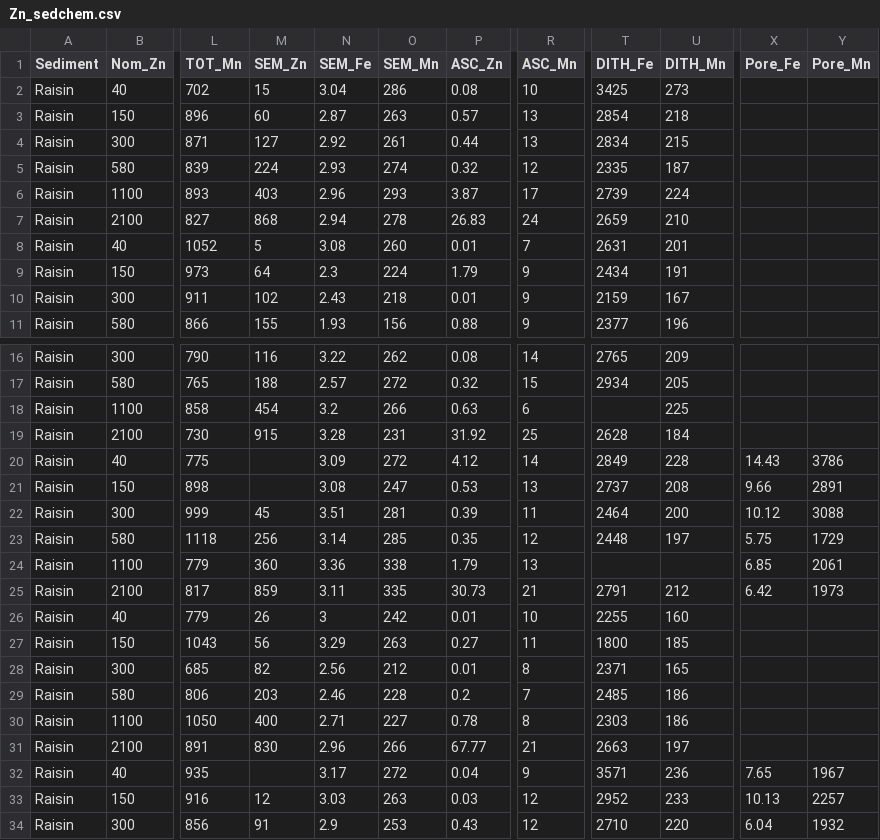
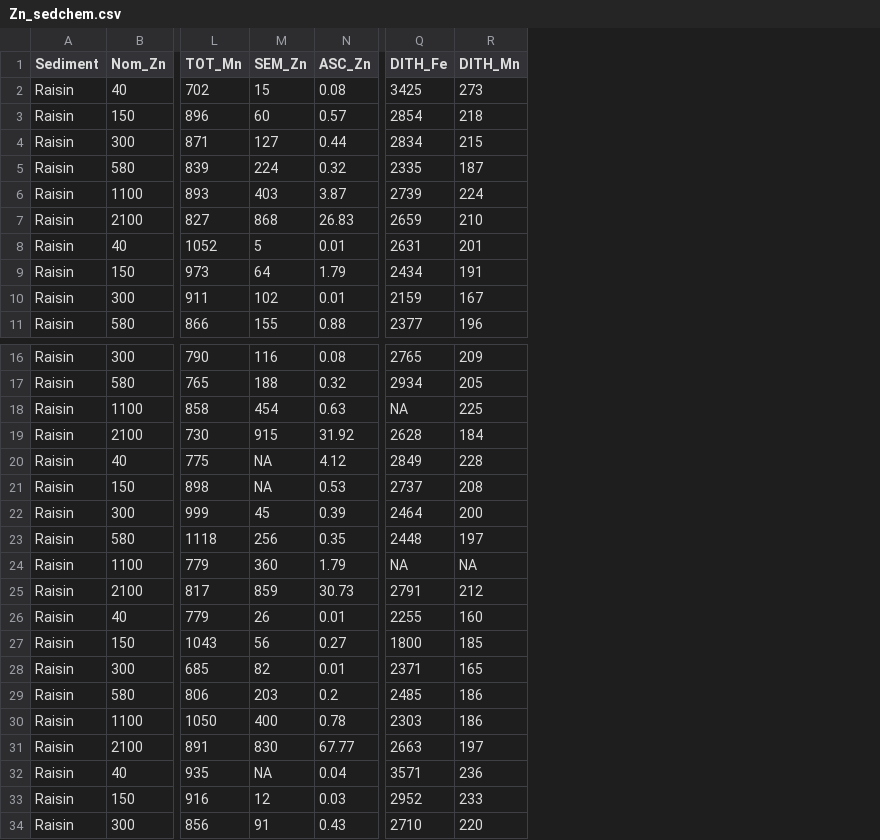
Before and after one commit to dmcostello/sed_tox_reset, a CSV file: Zn_sedchem.csv, drawn as a sheet; only a part is shown, gaps mark what is left out; removed rows and columns are numbered as before the commit, all else as after; the diff names each change by its address in the sheet, - before the commit and + after, or states it on an @@ line.

```diff
--- a/Zn_sedchem.csv
+++ b/Zn_sedchem.csv
-column N (SEM_Fe), rows 2-11: 3.04 | 2.87 | 2.92 | 2.93 | 2.96 | 2.94 | 3.08 | 2.3 | 2.43 | 1.93; rows 16-34: 3.22 | 2.57 | 3.2 | 3.28 | 3.09 | 3.08 | 3.51 | 3.14 | 3.36 | 3.11 | 3 | 3.29 | 2.56 | 2.46 | 2.71 | 2.96 | 3.17 | 3.03 | 2.9
-column O (SEM_Mn), rows 2-11: 286 | 263 | 261 | 274 | 293 | 278 | 260 | 224 | 218 | 156; rows 16-34: 262 | 272 | 266 | 231 | 272 | 247 | 281 | 285 | 338 | 335 | 242 | 263 | 212 | 228 | 227 | 266 | 272 | 263 | 253
-column R (ASC_Mn), rows 2-11: 10 | 13 | 13 | 12 | 17 | 24 | 7 | 9 | 9 | 9; rows 16-34: 14 | 15 | 6 | 25 | 14 | 13 | 11 | 12 | 13 | 21 | 10 | 11 | 8 | 7 | 8 | 21 | 9 | 12 | 12
-column X (Pore_Fe), rows 20-34: 14.43 | 9.66 | 10.12 | 5.75 | 6.85 | 6.42 |  |  |  |  |  |  | 7.65 | 10.13 | 6.04
-column Y (Pore_Mn), rows 20-34: 3786 | 2891 | 3088 | 1729 | 2061 | 1973 |  |  |  |  |  |  | 1967 | 2257 | 1932
-Q18 (DITH_Fe): (empty)
+Q18 (DITH_Fe): NA
-M20:M21 (SEM_Zn): (empty)
+M20:M21 (SEM_Zn): NA
-Q24 (DITH_Fe): (empty)
+Q24 (DITH_Fe): NA
-R24 (DITH_Mn): (empty)
+R24 (DITH_Mn): NA
-M32 (SEM_Zn): (empty)
+M32 (SEM_Zn): NA
```
Also changed, not shown: Cu_Ha.csv, Cu_sedchem.csv, 6 other files.
